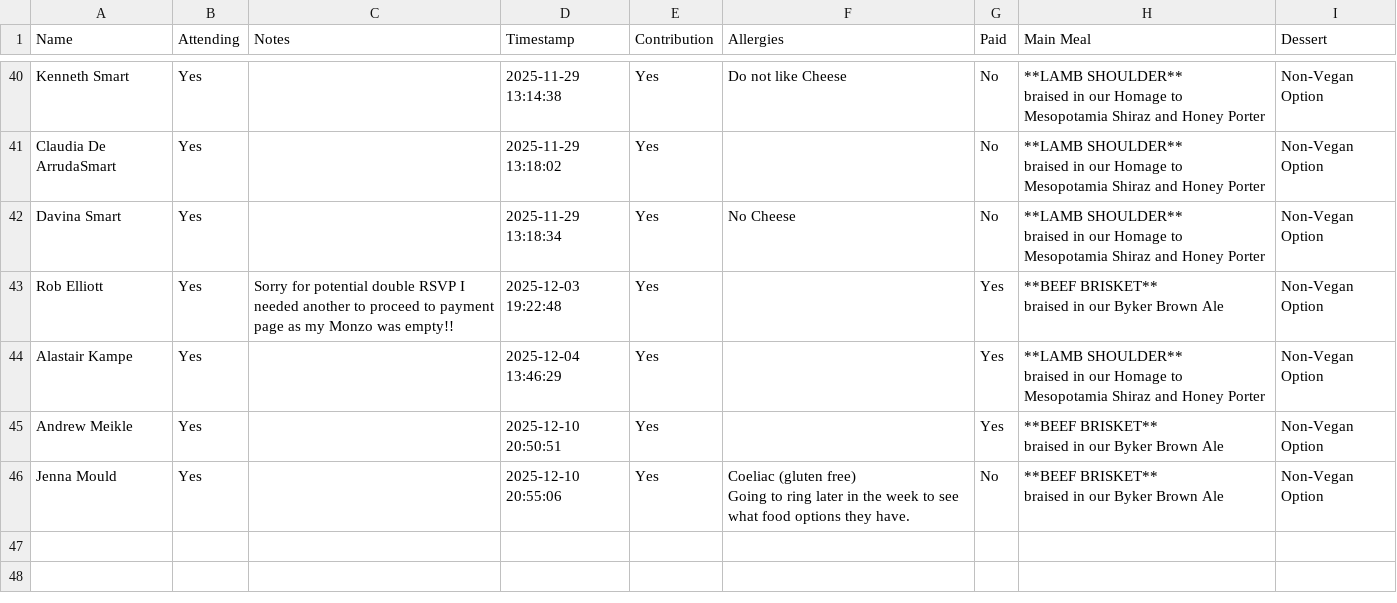
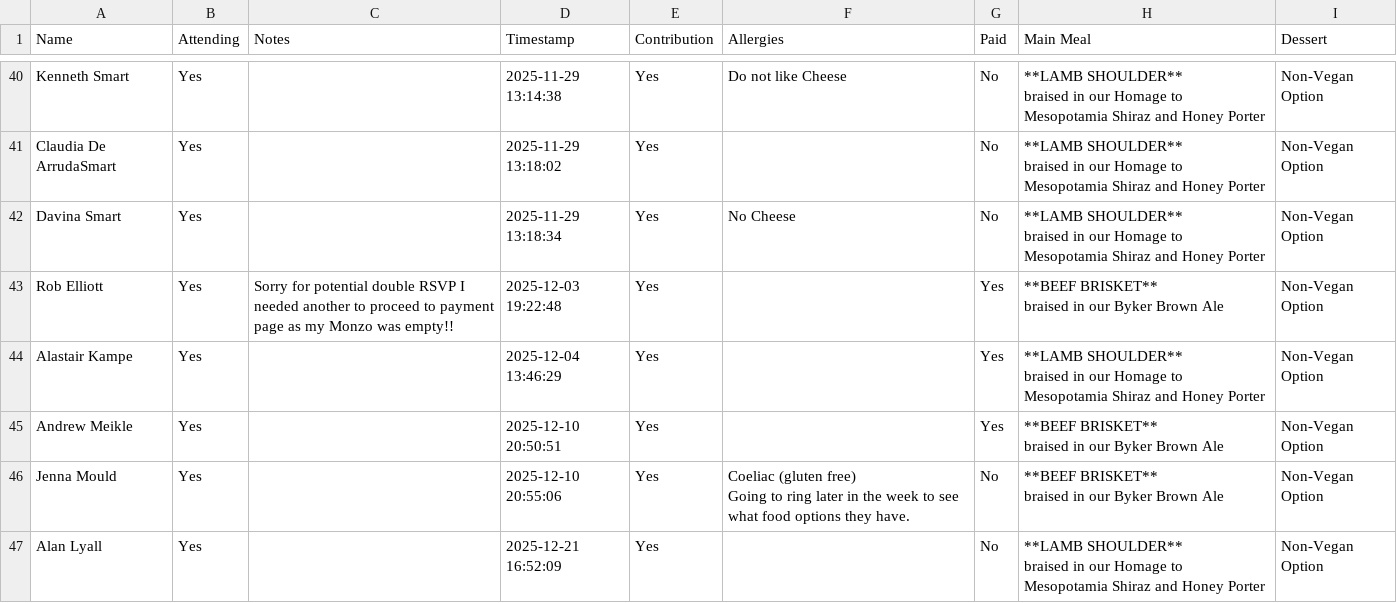
Before and after one commit to oliveplums/Invite, a CSV file: rsvp_data.csv, drawn as a sheet; only a part is shown, gaps mark what is left out.

Commit message:
Update RSVP data (2025-12-21 16:52:09)

```diff
--- a/rsvp_data.csv
+++ b/rsvp_data.csv
@@ -93 +93,3 @@ Going to ring later in the week to see what food options they have. ",No,"**BEEF
 braised in our Byker Brown Ale",Non-Vegan Option
+Alan Lyall,Yes,,2025-12-21 16:52:09,Yes,,No,"**LAMB SHOULDER**
+braised in our Homage to Mesopotamia Shiraz and Honey Porter",Non-Vegan Option
```
